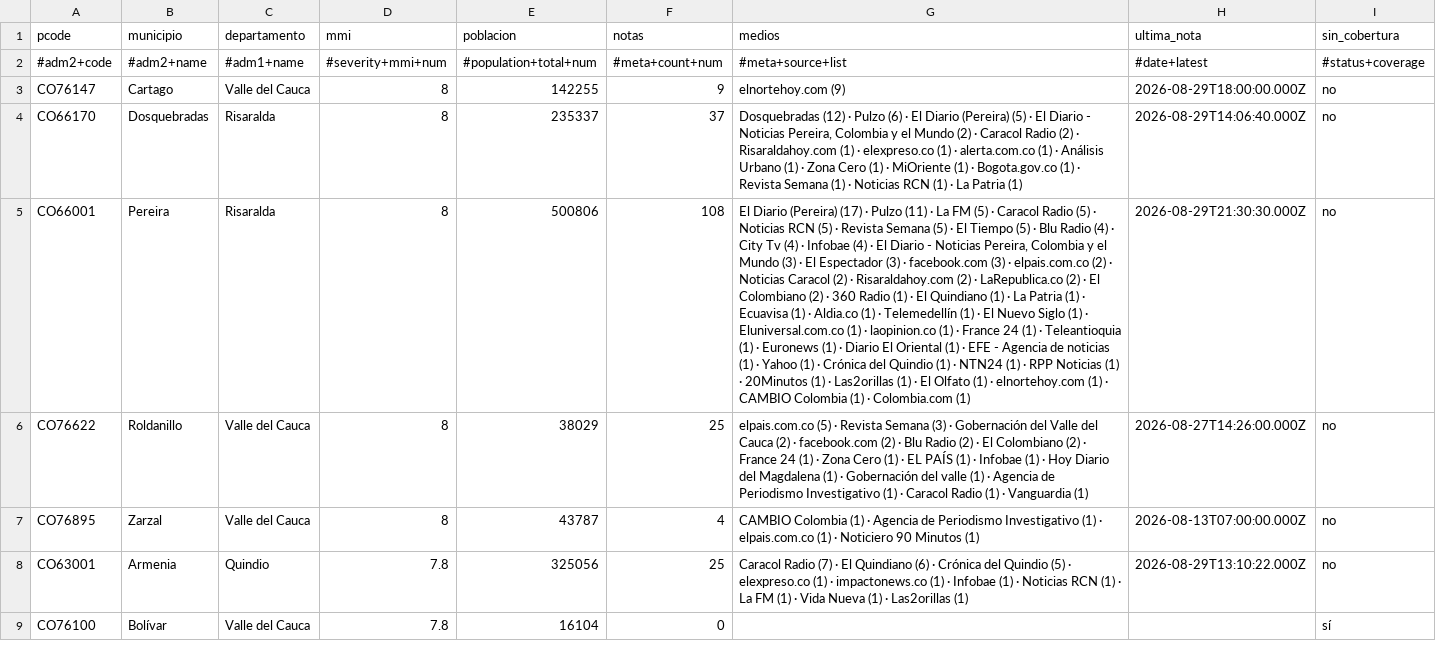
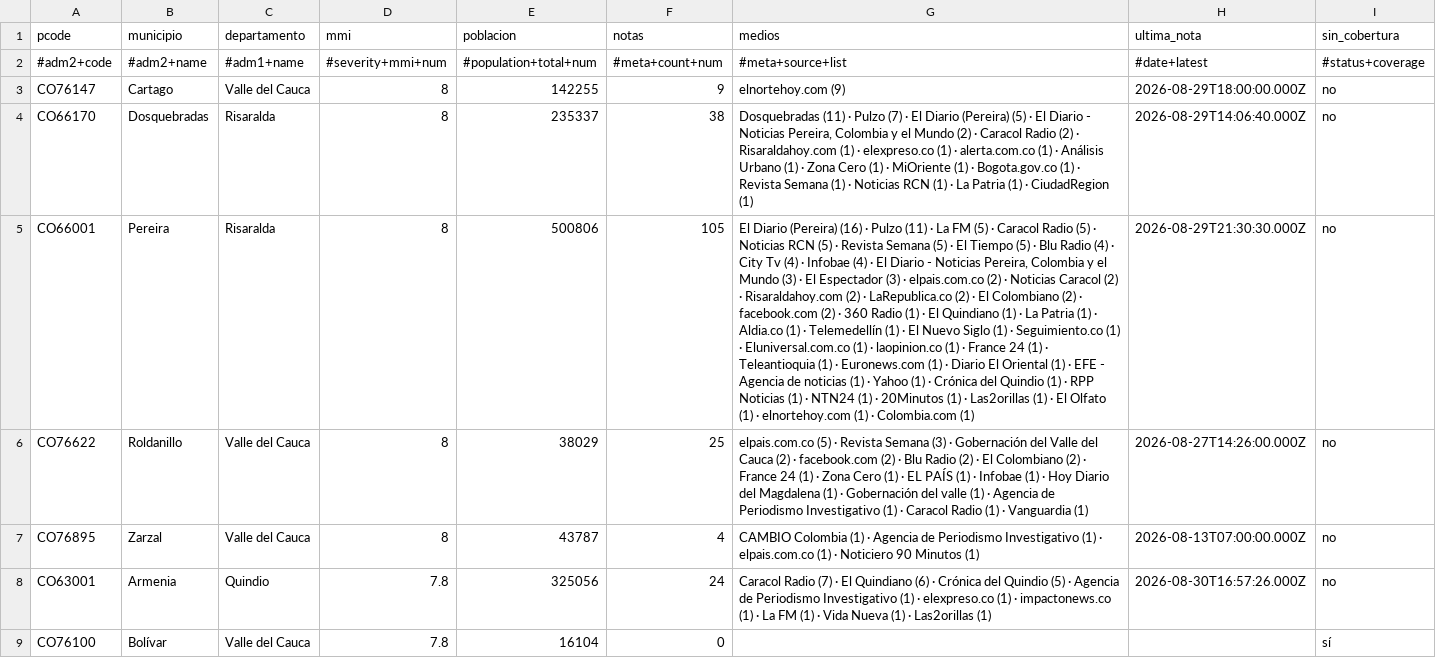
Before and after one commit to YesidAlmanzaGamba/report_cali, a CSV file: data/export/cobertura-por-municipio.csv, drawn as a sheet; only a part is shown; the diff covers the shown part only; the diff names each change by its address in the sheet, - before the commit and + after, or states it on an @@ line.

```diff
--- a/data/export/cobertura-por-municipio.csv
+++ b/data/export/cobertura-por-municipio.csv
-F4 (notas): 37
+F4 (notas): 38
-G4 (medios): Dosquebradas (12) · Pulzo (6) · El Diario (Pereira) (5) · El Diario - Noticias Pereira, Colombia y el Mundo (2) · Caracol Radio (2) · Risaraldahoy.com (1) · elexpreso.co (1) · alerta.com.co (1) · Análisis Urbano (1) · Zona Cero (1) · MiOriente (1) · Bogota.gov.co (1) · Revista Semana (1) · Noticias RCN (1) · La Patria (1)
+G4 (medios): Dosquebradas (11) · Pulzo (7) · El Diario (Pereira) (5) · El Diario - Noticias Pereira, Colombia y el Mundo (2) · Caracol Radio (2) · Risaraldahoy.com (1) · elexpreso.co (1) · alerta.com.co (1) · Análisis Urbano (1) · Zona Cero (1) · MiOriente (1) · Bogota.gov.co (1) · Revista Semana (1) · Noticias RCN (1) · La Patria (1) · CiudadRegion (1)
-F5 (notas): 108
+F5 (notas): 105
-G5 (medios): …Diario (Pereira) (17) · Pulzo (11) · La FM (5) · Caracol Radio (5) · Noticias RCN (5) · Revista Semana (5) · El Tiempo (5) · Blu Radio (4) · City Tv (4) · Infobae (4) · El Diario - Noticias Pereira, Colombia y el Mundo (3) · El Espectador (3) · facebook.com (3) · elpais.com.co (2) · Noticias Caracol (2) · Risaraldahoy.com (2) · LaRepublica.co (2) · El Colombiano (2) · 360 Radio (1) · El Quindiano (1) · La Patria (1) · Ecuavisa (1) · Aldia.co (1) · Telemedellín (1) · El Nuevo Siglo (1) · Eluniversal.com.co (1) · laopinion.co (1) · France 24 (1) · Teleantioquia (1) · Euronews (1) · Diario El Oriental (1) · EFE - Agencia de noticias (1) · Yahoo (1) · Crónica del Quindio (1) · NTN24 (1) · RPP Noticias (1) · 20Minutos (1) · Las2orillas (1) · El Olfato (1) · elnortehoy.com (1) · CAMBIO Colombia (1) ·…
+G5 (medios): …Diario (Pereira) (16) · Pulzo (11) · La FM (5) · Caracol Radio (5) · Noticias RCN (5) · Revista Semana (5) · El Tiempo (5) · Blu Radio (4) · City Tv (4) · Infobae (4) · El Diario - Noticias Pereira, Colombia y el Mundo (3) · El Espectador (3) · elpais.com.co (2) · Noticias Caracol (2) · Risaraldahoy.com (2) · LaRepublica.co (2) · El Colombiano (2) · facebook.com (2) · 360 Radio (1) · El Quindiano (1) · La Patria (1) · Aldia.co (1) · Telemedellín (1) · El Nuevo Siglo (1) · Seguimiento.co (1) · Eluniversal.com.co (1) · laopinion.co (1) · France 24 (1) · Teleantioquia (1) · Euronews.com (1) · Diario El Oriental (1) · EFE - Agencia de noticias (1) · Yahoo (1) · Crónica del Quindio (1) · RPP Noticias (1) · NTN24 (1) · 20Minutos (1) · Las2orillas (1) · El Olfato (1) · elnortehoy.com (1) ·…
-F8 (notas): 25
+F8 (notas): 24
-G8 (medios): …(5) · elexpreso.co (1) · impactonews.co (1) · Infobae (1) · Noticias RCN (1) ·…
+G8 (medios): …(5) · Agencia de Periodismo Investigativo (1) · elexpreso.co (1) · impactonews.co (1) ·…
-H8 (ultima_nota): 2026-08-29T13:10:22.000Z
+H8 (ultima_nota): 2026-08-30T16:57:26.000Z
```
Also changed, not shown: 1 added row and 22 edited cells elsewhere in this file, 5 other files.
